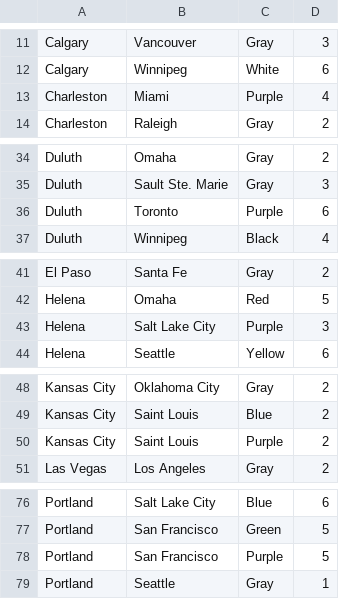
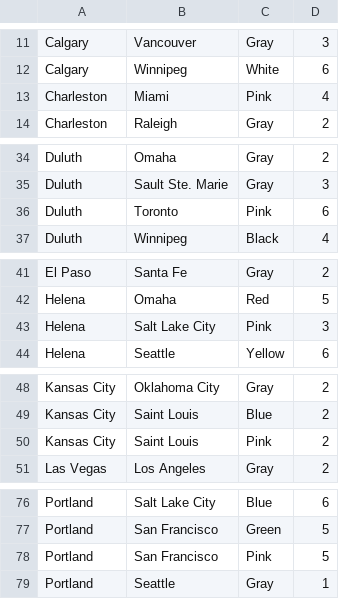
Before and after one commit to dstpierre/boardeye, a CSV file: train/cities.csv, drawn as a sheet; only a part is shown, gaps mark what is left out.

```diff
--- a/train/cities.csv
+++ b/train/cities.csv
@@ -12,3 +12,3 @@ Calgary,Vancouver,Gray,3
 Calgary,Winnipeg,White,6
-Charleston,Miami,Purple,4
+Charleston,Miami,Pink,4
 Charleston,Raleigh,Gray,2
@@ -35,3 +35,3 @@ Duluth,Omaha,Gray,2
 Duluth,Sault Ste. Marie,Gray,3
-Duluth,Toronto,Purple,6
+Duluth,Toronto,Pink,6
 Duluth,Winnipeg,Black,4
@@ -42,3 +42,3 @@ El Paso,Santa Fe,Gray,2
 Helena,Omaha,Red,5
-Helena,Salt Lake City,Purple,3
+Helena,Salt Lake City,Pink,3
 Helena,Seattle,Yellow,6
@@ -49,3 +49,3 @@ Kansas City,Oklahoma City,Gray,2
 Kansas City,Saint Louis,Blue,2
-Kansas City,Saint Louis,Purple,2
+Kansas City,Saint Louis,Pink,2
 Las Vegas,Los Angeles,Gray,2
@@ -77,3 +77,3 @@ Portland,Salt Lake City,Blue,6
 Portland,San Francisco,Green,5
-Portland,San Francisco,Purple,5
+Portland,San Francisco,Pink,5
 Portland,Seattle,Gray,1
```
Also changed, not shown: 3 other files.
